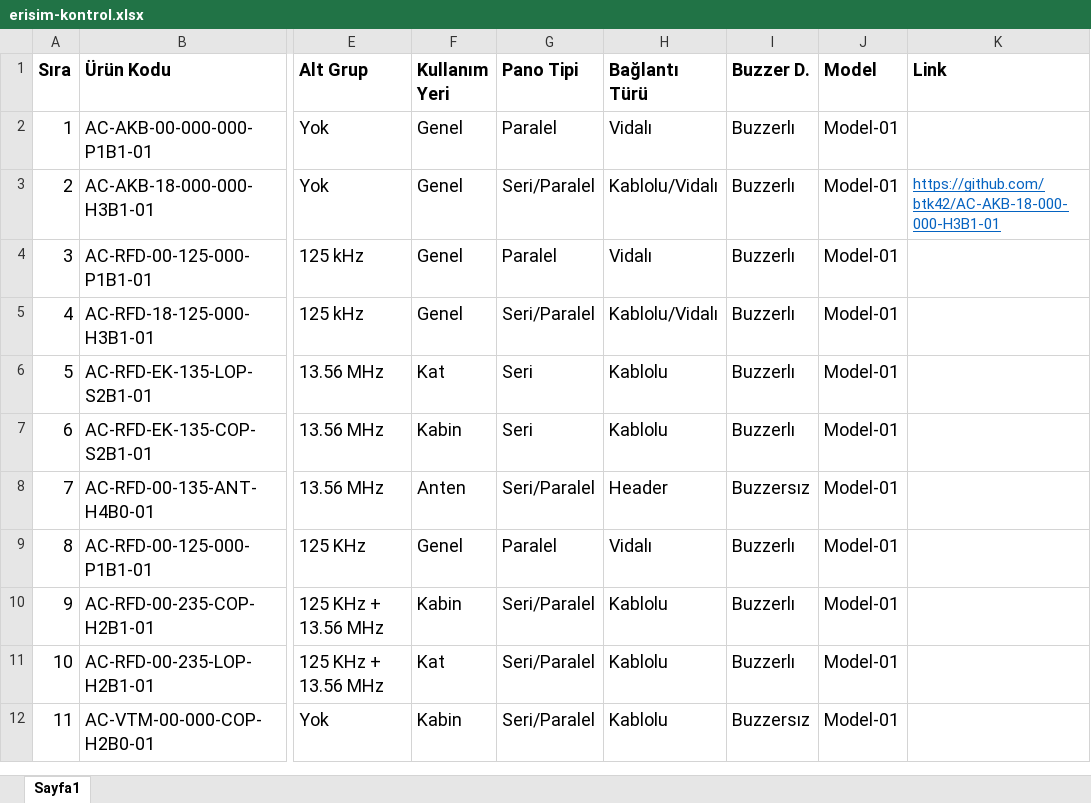
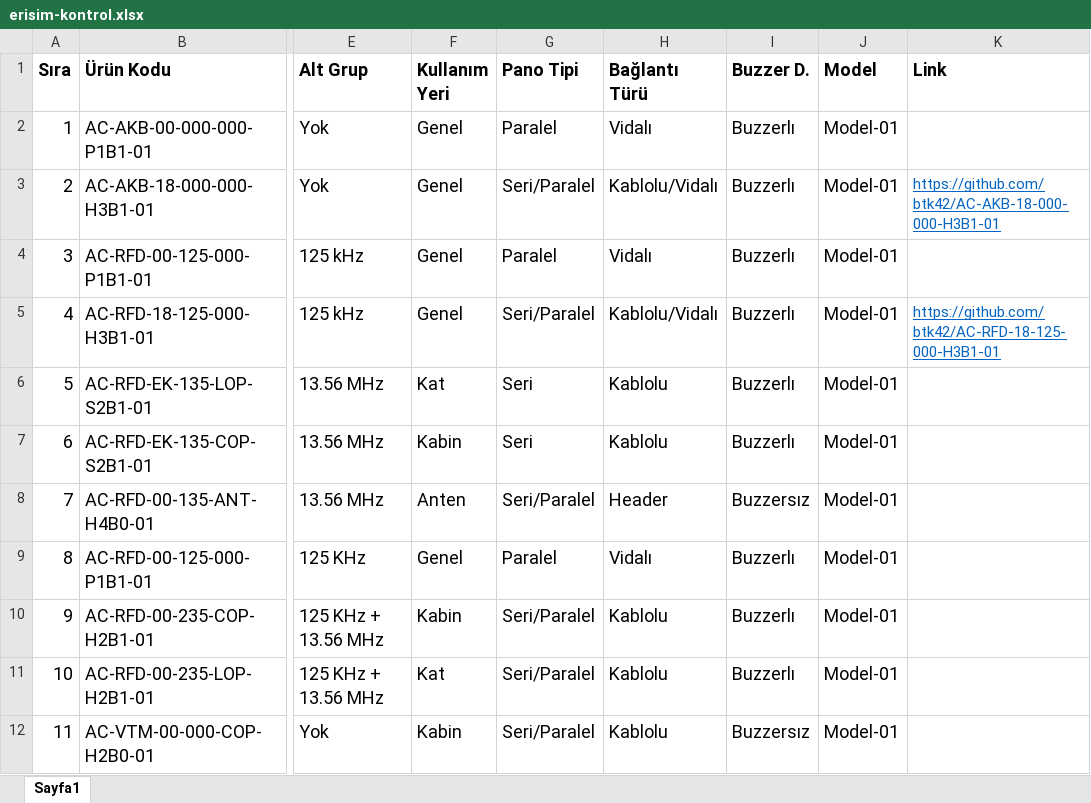
Before and after one commit to btk42/btk42.github.io, an Excel workbook: pages/erisim-kontrol.xlsx, sheet Sayfa1, drawn as a sheet; only a part is shown, gaps mark what is left out; values as stored, in another font and other column widths than the file's, no borders; the diff names each change by its address in the sheet, - before the commit and + after, or states it on an @@ line.

Commit message:
Buton kartlı geçiş URL si eklendi.

```diff
--- a/pages/erisim-kontrol.xlsx (sheet Sayfa1)
+++ b/pages/erisim-kontrol.xlsx (sheet Sayfa1)
-K5 (Link): (empty)
+K5 (Link): https://github.com/btk42/AC-RFD-18-125-000-H3B1-01
```
